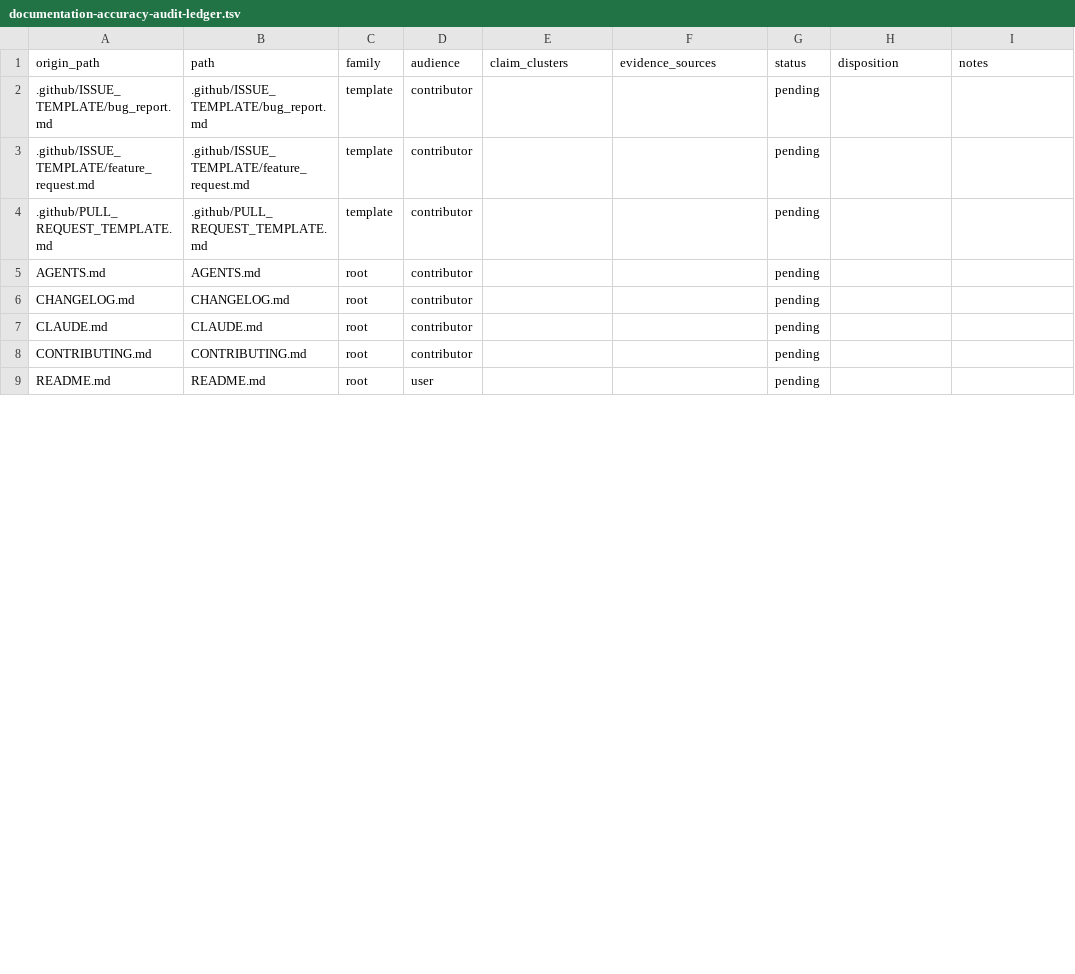
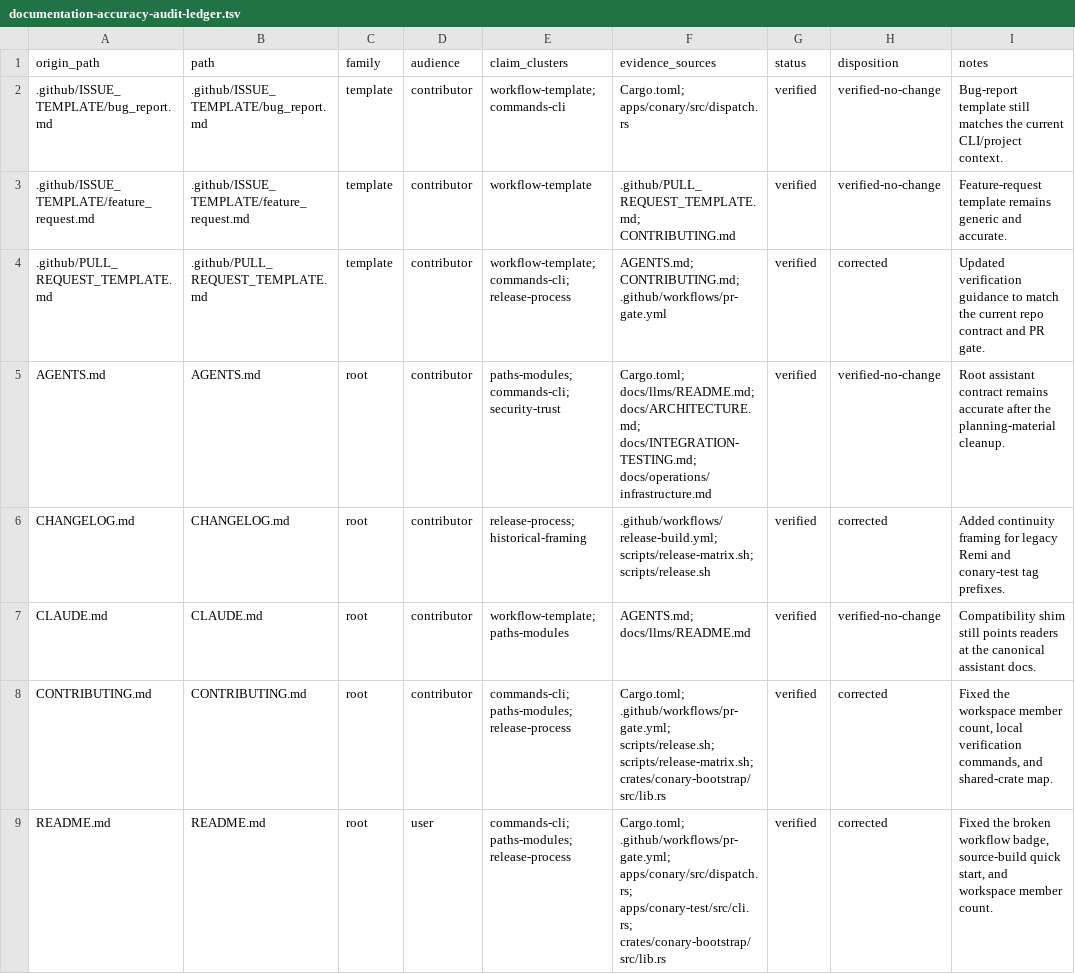
Before and after one commit to ConaryLabs/Conary, a TSV file: docs/superpowers/documentation-accuracy-audit-ledger.tsv, drawn as a sheet; only a part is shown; the diff covers the shown part only.

Commit message:
docs(audit): refresh root docs and templates
Part of docs/superpowers/plans/2026-04-09-documentation-accuracy-audit-plan.md

```diff
--- a/docs/superpowers/documentation-accuracy-audit-ledger.tsv
+++ b/docs/superpowers/documentation-accuracy-audit-ledger.tsv
@@ -1,9 +1,9 @@
 origin_path	path	family	audience	claim_clusters	evidence_sources	status	disposition	notes
-.github/ISSUE_TEMPLATE/bug_report.md	.github/ISSUE_TEMPLATE/bug_report.md	template	contributor			pending		
-.github/ISSUE_TEMPLATE/feature_request.md	.github/ISSUE_TEMPLATE/feature_request.md	template	contributor			pending		
-.github/PULL_REQUEST_TEMPLATE.md	.github/PULL_REQUEST_TEMPLATE.md	template	contributor			pending		
-AGENTS.md	AGENTS.md	root	contributor			pending		
-CHANGELOG.md	CHANGELOG.md	root	contributor			pending		
-CLAUDE.md	CLAUDE.md	root	contributor			pending		
-CONTRIBUTING.md	CONTRIBUTING.md	root	contributor			pending		
-README.md	README.md	root	user			pending		
+.github/ISSUE_TEMPLATE/bug_report.md	.github/ISSUE_TEMPLATE/bug_report.md	template	contributor	workflow-template; commands-cli	Cargo.toml; apps/conary/src/dispatch.rs	verified	verified-no-change	Bug-report template still matches the current CLI/project context.
+.github/ISSUE_TEMPLATE/feature_request.md	.github/ISSUE_TEMPLATE/feature_request.md	template	contributor	workflow-template	.github/PULL_REQUEST_TEMPLATE.md; CONTRIBUTING.md	verified	verified-no-change	Feature-request template remains generic and accurate.
+.github/PULL_REQUEST_TEMPLATE.md	.github/PULL_REQUEST_TEMPLATE.md	template	contributor	workflow-template; commands-cli; release-process	AGENTS.md; CONTRIBUTING.md; .github/workflows/pr-gate.yml	verified	corrected	Updated verification guidance to match the current repo contract and PR gate.
+AGENTS.md	AGENTS.md	root	contributor	paths-modules; commands-cli; security-trust	Cargo.toml; docs/llms/README.md; docs/ARCHITECTURE.md; docs/INTEGRATION-TESTING.md; docs/operations/infrastructure.md	verified	verified-no-change	Root assistant contract remains accurate after the planning-material cleanup.
+CHANGELOG.md	CHANGELOG.md	root	contributor	release-process; historical-framing	.github/workflows/release-build.yml; scripts/release-matrix.sh; scripts/release.sh	verified	corrected	Added continuity framing for legacy Remi and conary-test tag prefixes.
+CLAUDE.md	CLAUDE.md	root	contributor	workflow-template; paths-modules	AGENTS.md; docs/llms/README.md	verified	verified-no-change	Compatibility shim still points readers at the canonical assistant docs.
+CONTRIBUTING.md	CONTRIBUTING.md	root	contributor	commands-cli; paths-modules; release-process	Cargo.toml; .github/workflows/pr-gate.yml; scripts/release.sh; scripts/release-matrix.sh; crates/conary-bootstrap/src/lib.rs	verified	corrected	Fixed the workspace member count, local verification commands, and shared-crate map.
+README.md	README.md	root	user	commands-cli; paths-modules; release-process	Cargo.toml; .github/workflows/pr-gate.yml; apps/conary/src/dispatch.rs; apps/conary-test/src/cli.rs; crates/conary-bootstrap/src/lib.rs	verified	corrected	Fixed the broken workflow badge, source-build quick start, and workspace member count.
```
Also changed, not shown: 10 edited cells elsewhere in this file, 6 other files.
